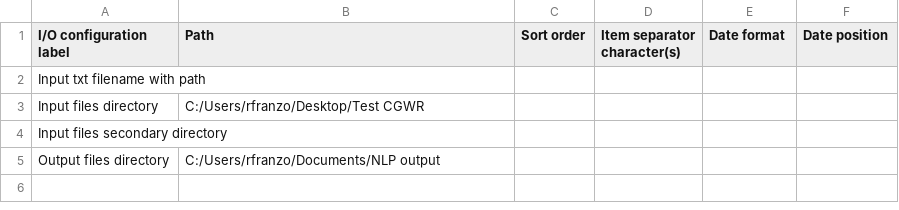
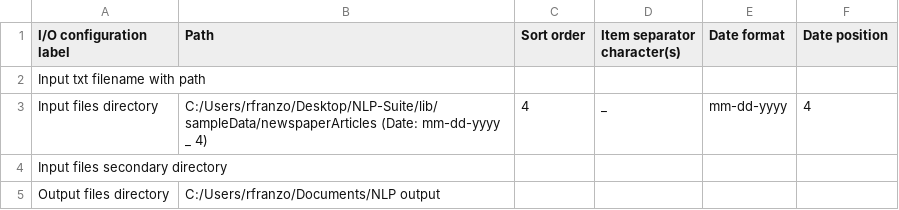
Before and after one commit to NLP-Suite/NLP-Suite, a CSV file: config/parsers_annotators_config.csv, drawn as a sheet.

```diff
--- a/config/parsers_annotators_config.csv
+++ b/config/parsers_annotators_config.csv
@@ -2,3 +2,3 @@ I/O configuration label,Path,Sort order,Item separator character(s),Date format,
 Input txt filename with path,,,,,
-Input files directory,C:/Users/rfranzo/Desktop/Test CGWR,,,,
+Input files directory,C:/Users/rfranzo/Desktop/NLP-Suite/lib/sampleData/newspaperArticles (Date: mm-dd-yyyy _ 4),4,_,mm-dd-yyyy,4
 Input files secondary directory,,,,,
```
Also changed, not shown: reminders/reminders.csv, 2 other files.
